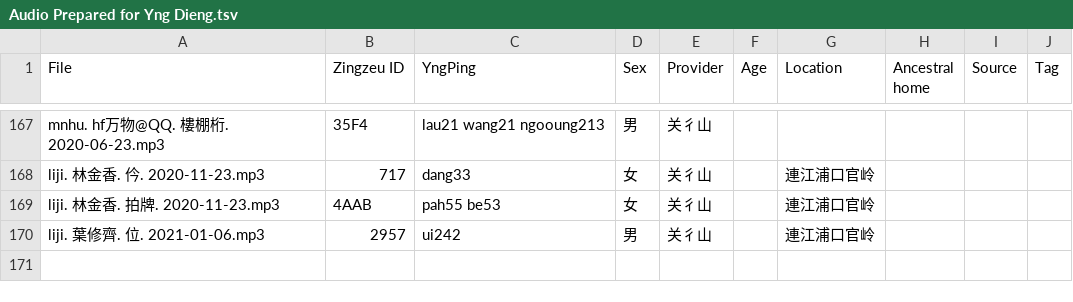
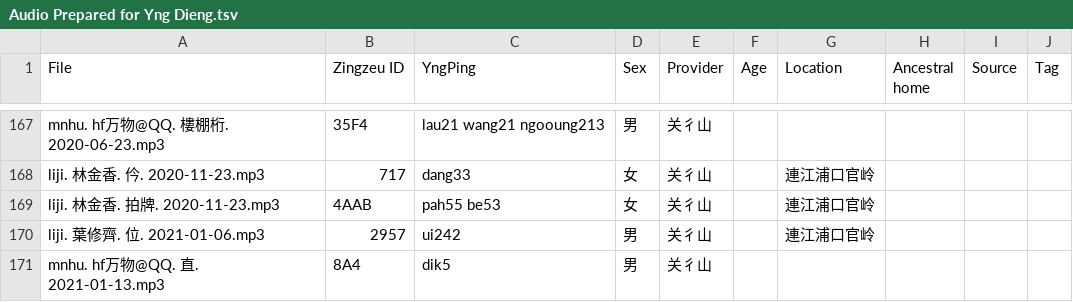
Before and after one commit to MindongLab/cdo-corpus, a TSV file: audio feng/Audio Prepared for Yng Dieng.tsv, drawn as a sheet; only a part is shown, gaps mark what is left out; the diff names each change by its address in the sheet, - before the commit and + after, or states it on an @@ line.

```diff
--- a/audio feng/Audio Prepared for Yng Dieng.tsv
+++ b/audio feng/Audio Prepared for Yng Dieng.tsv
+row 171: mnhu. hf万物@QQ. 直. 2021-01-13.mp3 | 8A4 | dik5 | 男 | 关彳山
```
Also changed, not shown: 8 other files.
